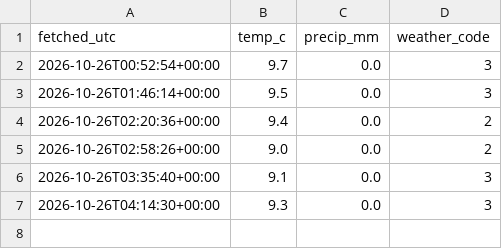
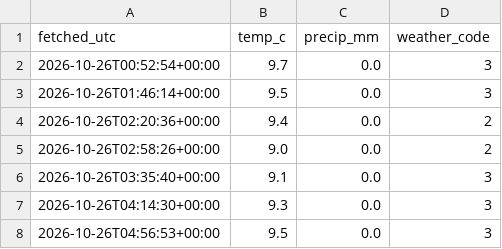
Before and after one commit to Mihir-wbs/london-tube-crowding, a CSV file: data/raw/weather/2026-10-26.csv, drawn as a sheet.

```diff
--- a/data/raw/weather/2026-10-26.csv
+++ b/data/raw/weather/2026-10-26.csv
@@ -7 +7,2 @@ fetched_utc,temp_c,precip_mm,weather_code
 2026-10-26T04:14:30+00:00,9.3,0.0,3
+2026-10-26T04:56:53+00:00,9.5,0.0,3
```
Also changed, not shown: data/raw/crowding/2026-10-26.csv, data/raw/status/2026-10-26.csv.
